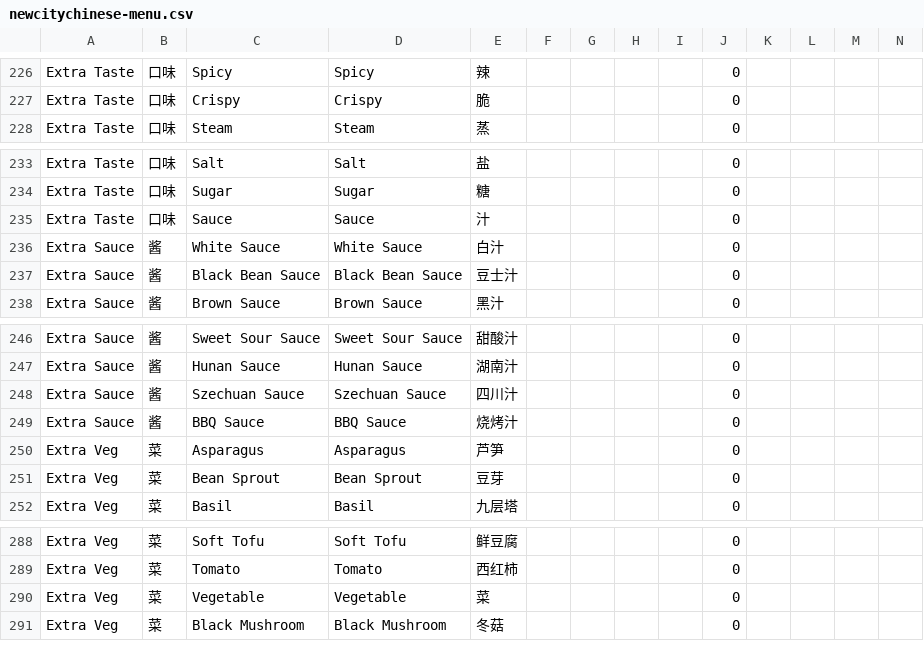
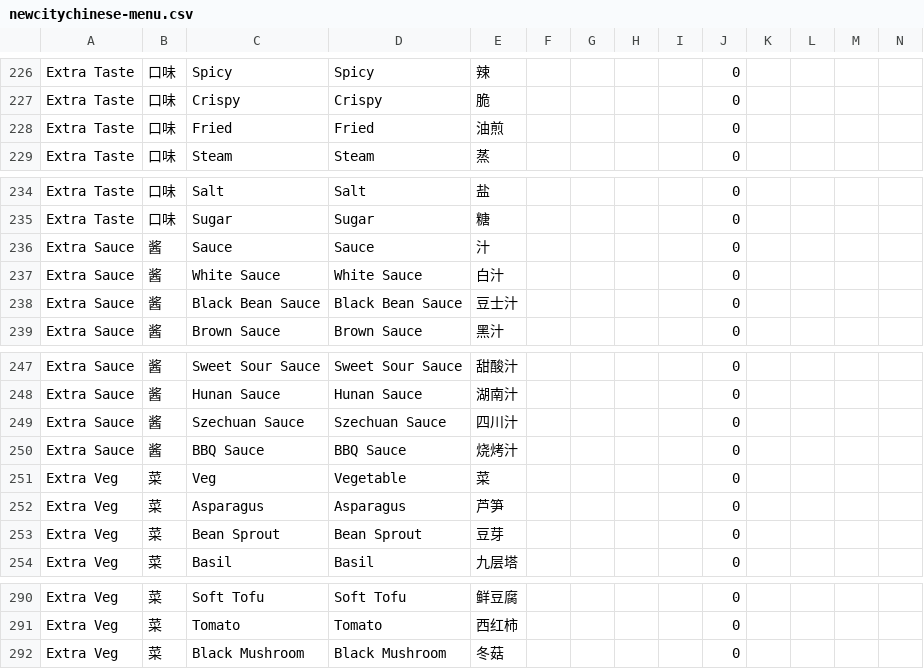
Before and after one commit to b094mph/res-pos, a CSV file: res-pos/sqlscripts/csv/newcitychinese-menu.csv, drawn as a sheet; only a part is shown, gaps mark what is left out; removed rows and columns are numbered as before the commit, all else as after; rows hold the shown columns only; the diff names each change by its address in the sheet, - before the commit and + after, or states it on an @@ line.

Commit message:
updated newcitychinese menu csv file

```diff
--- a/res-pos/sqlscripts/csv/newcitychinese-menu.csv
+++ b/res-pos/sqlscripts/csv/newcitychinese-menu.csv
+row 228: Extra Taste | 口味 | Fried | Fried | 油煎 |  |  |  |  | 0
-A236: Extra Taste
+A236: Extra Sauce
-B236: 口味
+B236: 酱
+row 251: Extra Veg | 菜 | Veg | Vegetable | 菜 |  |  |  |  | 0
-row 290: Extra Veg | 菜 | Vegetable | Vegetable | 菜 |  |  |  |  | 0
```
